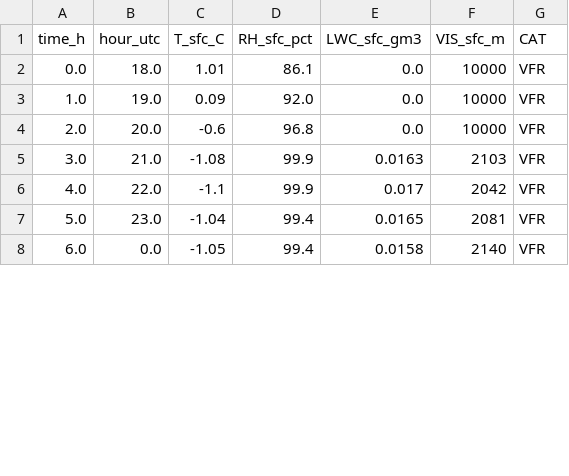
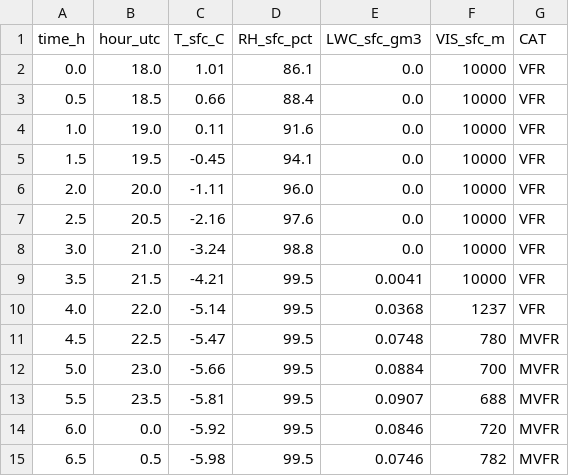
Before and after one commit to ilianrvd/fog-model-bulgaria, a CSV file: case_output/LBSF_2024-12-19_18UTC_forecast.csv, drawn as a sheet; only a part is shown; the diff covers the shown part only.

```diff
--- a/case_output/LBSF_2024-12-19_18UTC_forecast.csv
+++ b/case_output/LBSF_2024-12-19_18UTC_forecast.csv
@@ -2,7 +2,14 @@ time_h,hour_utc,T_sfc_C,RH_sfc_pct,LWC_sfc_gm3,VIS_sfc_m,CAT
 0.0,18.0,1.01,86.1,0.0,10000,VFR
-1.0,19.0,0.09,92.0,0.0,10000,VFR
-2.0,20.0,-0.6,96.8,0.0,10000,VFR
-3.0,21.0,-1.08,99.9,0.0163,2103,VFR
-4.0,22.0,-1.1,99.9,0.017,2042,VFR
-5.0,23.0,-1.04,99.4,0.0165,2081,VFR
-6.0,0.0,-1.05,99.4,0.0158,2140,VFR
+0.5,18.5,0.66,88.4,0.0,10000,VFR
+1.0,19.0,0.11,91.6,0.0,10000,VFR
+1.5,19.5,-0.45,94.1,0.0,10000,VFR
+2.0,20.0,-1.11,96.0,0.0,10000,VFR
+2.5,20.5,-2.16,97.6,0.0,10000,VFR
+3.0,21.0,-3.24,98.8,0.0,10000,VFR
+3.5,21.5,-4.21,99.5,0.0041,10000,VFR
+4.0,22.0,-5.14,99.5,0.0368,1237,VFR
+4.5,22.5,-5.47,99.5,0.0748,780,MVFR
+5.0,23.0,-5.66,99.5,0.0884,700,MVFR
+5.5,23.5,-5.81,99.5,0.0907,688,MVFR
+6.0,0.0,-5.92,99.5,0.0846,720,MVFR
+6.5,0.5,-5.98,99.5,0.0746,782,MVFR
```
Also changed, not shown: 5 added rows and 23 edited cells elsewhere in this file, case_output/LBSF_2024-12-10_18UTC_forecast.csv, case_output/LBSF_2024-12-30_18UTC_forecast.csv, 33 other files.
